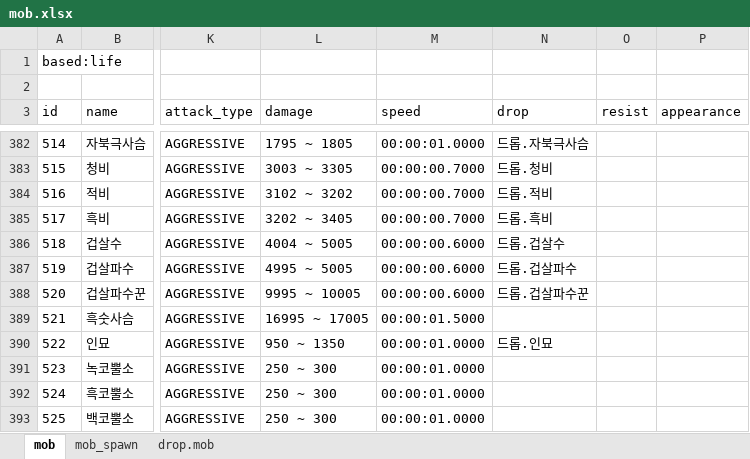
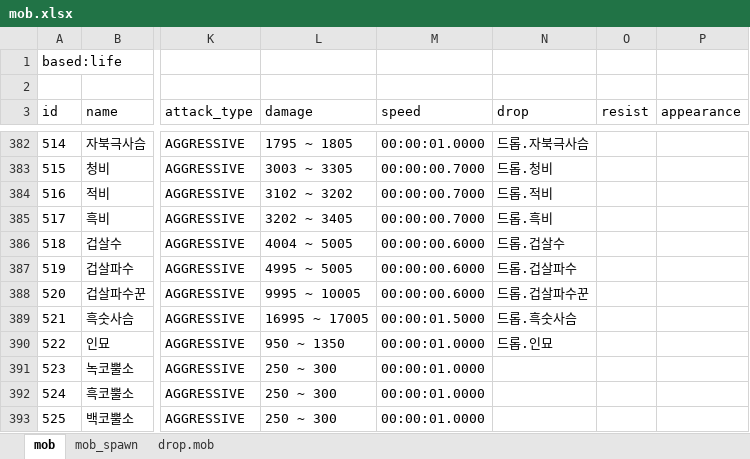
Before and after one commit to boyism80/fb, an Excel workbook: resources/table/mob.xlsx, sheet mob, drawn as a sheet; only a part is shown, gaps mark what is left out; values as stored, in another font and other column widths than the file's, no borders; the diff names each change by its address in the sheet, - before the commit and + after, or states it on an @@ line.

```diff
--- a/resources/table/mob.xlsx (sheet mob)
+++ b/resources/table/mob.xlsx (sheet mob)
-N389 (drop): (empty)
+N389 (drop): 드롭.흑숫사슴
```
Also changed, not shown: sheet drop.mob, resources/table/npc.xlsx, 39 other files.
